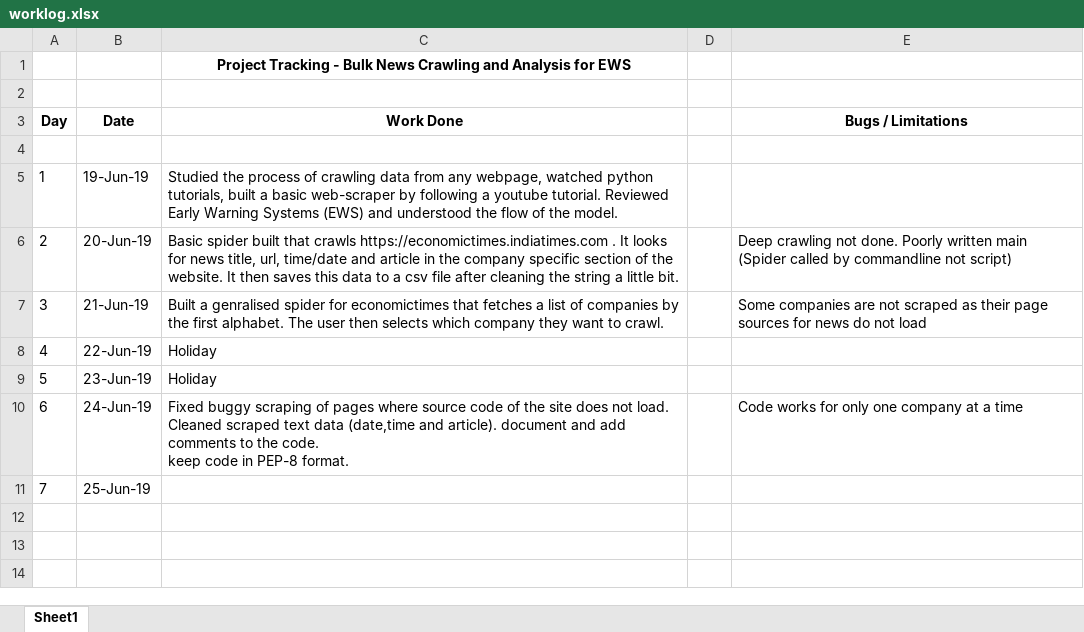
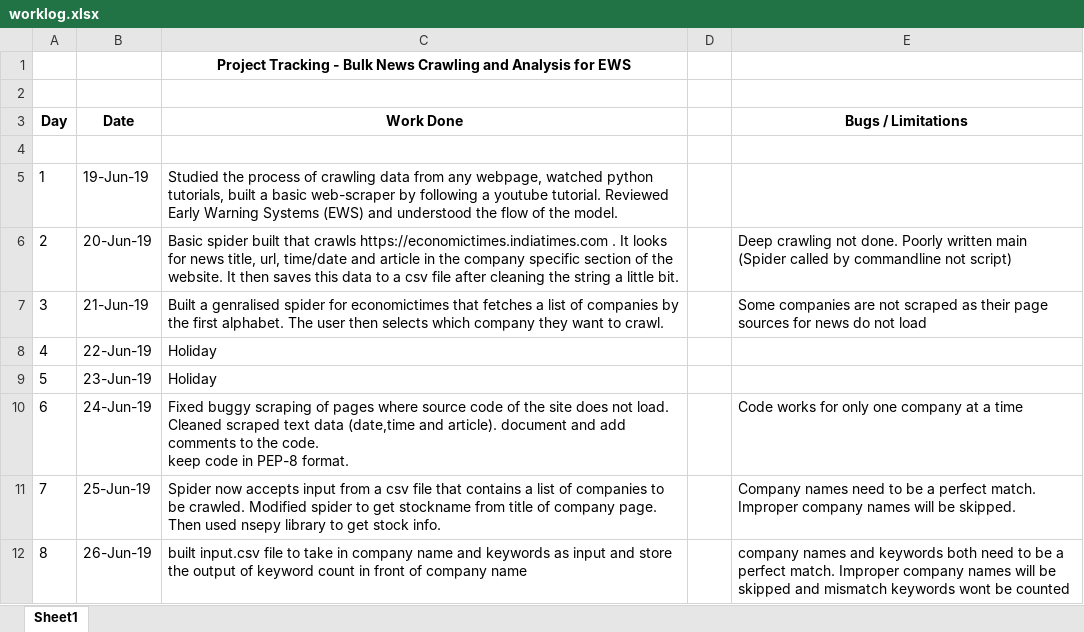
Before and after one commit to atulyakumar97/news-sentiment-analysis, an Excel workbook: worklog.xlsx, sheet Sheet1, drawn as a sheet; values as stored, in another font and other column widths than the file's, no borders; the diff names each change by its address in the sheet, - before the commit and + after, or states it on an @@ line.

Commit message:
keywords counting, Input and output in csv
built input.csv file to take in company name and keywords as input and store the output of keyword count in front of company name

```diff
--- a/worklog.xlsx (sheet Sheet1)
+++ b/worklog.xlsx (sheet Sheet1)
-C11 (Work Done): (empty)
+C11 (Work Done): Spider now accepts input from a csv file that contains a list of companies to be crawled. Modified spider to get stockname from title of company page. Then used nsepy library to get stock info.
-E11 (Bugs / Limitations): (empty)
+E11 (Bugs / Limitations): Company names need to be a perfect match. Improper company names will be skipped.
+row 12: 8 | 26-Jun-19 | built input.csv file to take in company name and keywords as input and store the output of keyword count in front of company name |  | company names and keywords both need to be a perfect match. Improper company names will be skipped and mismatch keywords wont be counted
```
Also changed, not shown: 6 other files.
